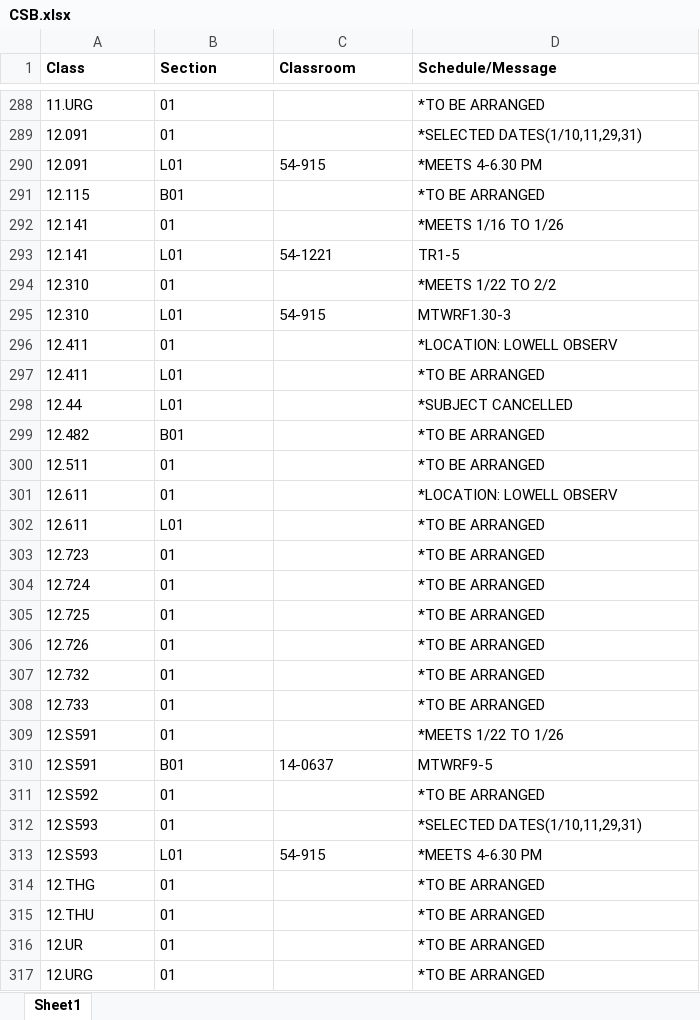
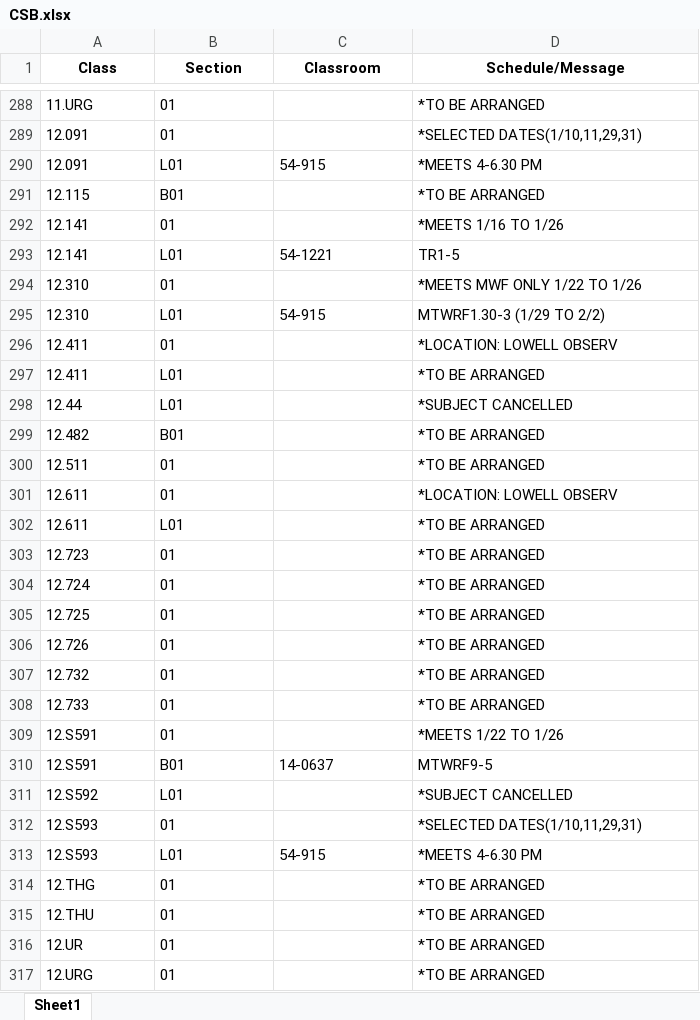
Before and after one commit to edfan/firehose, an Excel workbook: new_scripts/CSB.xlsx, sheet Sheet1, drawn as a sheet; only a part is shown, gaps mark what is left out; values as stored, in another font and other column widths than the file's, no borders; the diff names each change by its address in the sheet, - before the commit and + after, or states it on an @@ line.

```diff
--- a/new_scripts/CSB.xlsx (sheet Sheet1)
+++ b/new_scripts/CSB.xlsx (sheet Sheet1)
-A1:D1 alignment: left
+A1:D1 alignment: center
-D294 (Schedule/Message): *MEETS 1/22 TO 2/2
+D294 (Schedule/Message): *MEETS MWF ONLY 1/22 TO 1/26
-D295 (Schedule/Message): MTWRF1.30-3
+D295 (Schedule/Message): MTWRF1.30-3 (1/29 TO 2/2)
-B311 (Section): 01
+B311 (Section): L01
-D311 (Schedule/Message): *TO BE ARRANGED
+D311 (Schedule/Message): *SUBJECT CANCELLED
```
Also changed, not shown: 7 other files.
